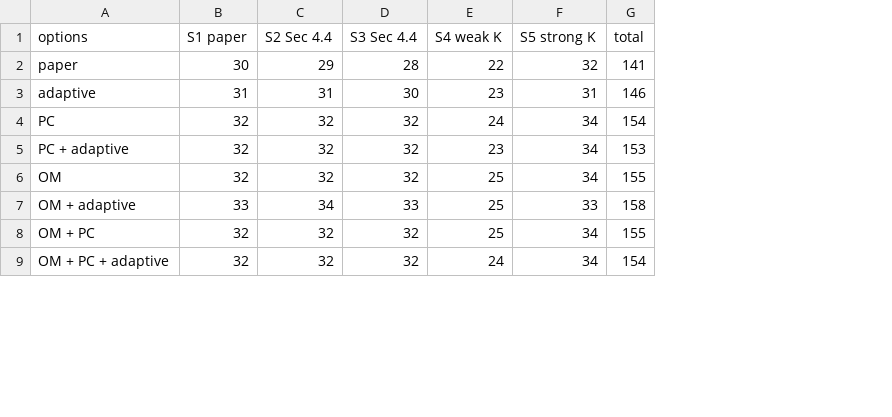
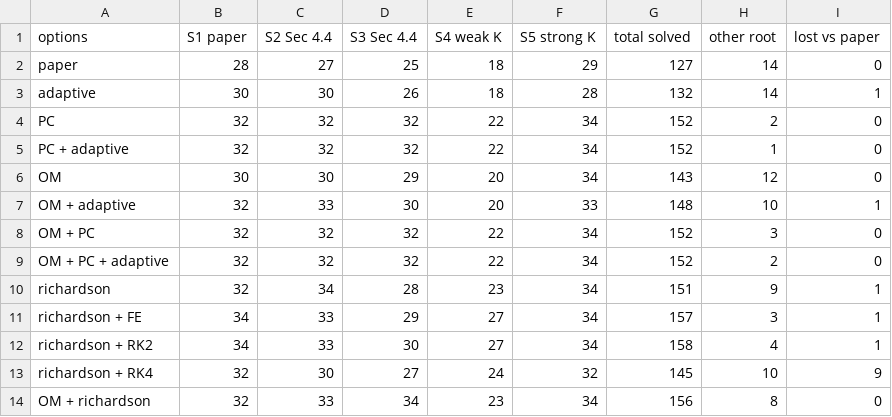
Before and after one commit to JonayedMohiuddin/NumericalAnalysisProject, a CSV file: results/tables/improvements_solved.csv, drawn as a sheet; only a part is shown; removed rows and columns are numbered as before the commit, all else as after; the diff covers the shown part only; the diff names each change by its address in the sheet, - before the commit and + after, or states it on an @@ line.

```diff
--- a/results/tables/improvements_solved.csv
+++ b/results/tables/improvements_solved.csv
-column G (total), rows 2-9: 141 | 146 | 154 | 153 | 155 | 158 | 155 | 154
+column G (total solved), rows 2-9: 127 | 132 | 152 | 152 | 143 | 148 | 152 | 152
+column H (other root), rows 2-9: 14 | 14 | 2 | 1 | 12 | 10 | 3 | 2
+column I (lost vs paper), rows 2-9: 0 | 1 | 0 | 0 | 0 | 1 | 0 | 0
-B2 (S1 paper): 30
+B2 (S1 paper): 28
-C2 (S2 Sec 4.4): 29
+C2 (S2 Sec 4.4): 27
-D2 (S3 Sec 4.4): 28
+D2 (S3 Sec 4.4): 25
-E2 (S4 weak K): 22
+E2 (S4 weak K): 18
-F2 (S5 strong K): 32
+F2 (S5 strong K): 29
-B3 (S1 paper): 31
+B3 (S1 paper): 30
-C3 (S2 Sec 4.4): 31
+C3 (S2 Sec 4.4): 30
-D3 (S3 Sec 4.4): 30
+D3 (S3 Sec 4.4): 26
-E3 (S4 weak K): 23
+E3 (S4 weak K): 18
-F3 (S5 strong K): 31
+F3 (S5 strong K): 28
-E4 (S4 weak K): 24
+E4 (S4 weak K): 22
-E5 (S4 weak K): 23
+E5 (S4 weak K): 22
-B6 (S1 paper): 32
+B6 (S1 paper): 30
-C6 (S2 Sec 4.4): 32
+C6 (S2 Sec 4.4): 30
-D6 (S3 Sec 4.4): 32
+D6 (S3 Sec 4.4): 29
-E6:E7 (S4 weak K): 25
+E6:E7 (S4 weak K): 20
-B7 (S1 paper): 33
+B7 (S1 paper): 32
-C7 (S2 Sec 4.4): 34
+C7 (S2 Sec 4.4): 33
-D7 (S3 Sec 4.4): 33
+D7 (S3 Sec 4.4): 30
-E8 (S4 weak K): 25
+E8 (S4 weak K): 22
-E9 (S4 weak K): 24
+E9 (S4 weak K): 22
+row 10: richardson | 32 | 34 | 28 | 23 | 34 | 151 | 9 | 1
+row 11: richardson + FE | 34 | 33 | 29 | 27 | 34 | 157 | 3 | 1
+row 12: richardson + RK2 | 34 | 33 | 30 | 27 | 34 | 158 | 4 | 1
+row 13: richardson + RK4 | 32 | 30 | 27 | 24 | 32 | 145 | 10 | 9
+row 14: OM + richardson | 32 | 33 | 34 | 23 | 34 | 156 | 8 | 0
```
Also changed, not shown: 13 edited cells elsewhere in this file, results/tables/improvements_cases_S1.csv, results/tables/improvements_cost.csv, 23 other files.
